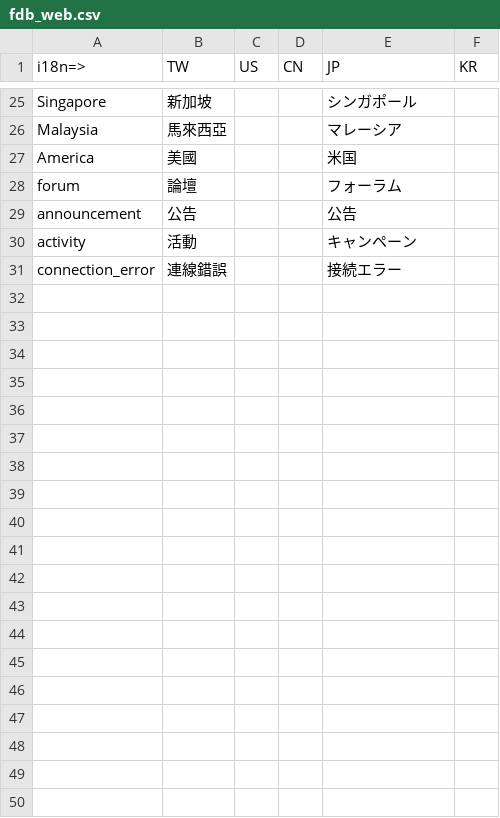
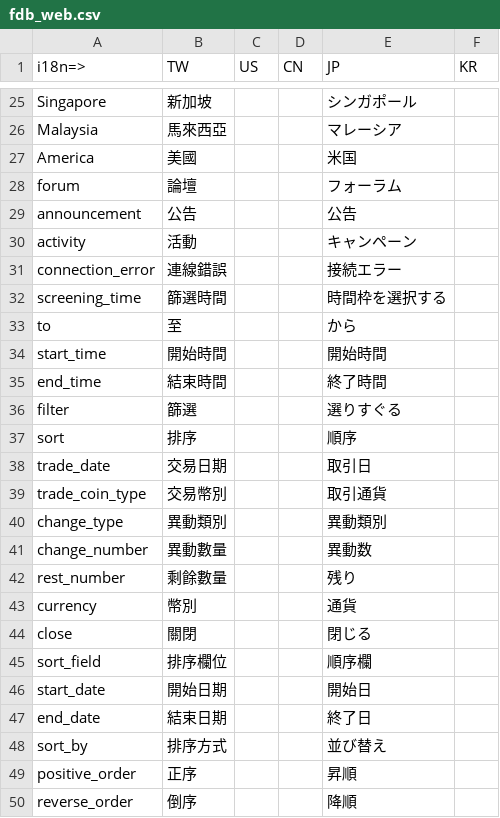
Before and after one commit to livepower0815/fdb-web, a CSV file: src/locales/fdb_web.csv, drawn as a sheet; only a part is shown, gaps mark what is left out; the diff covers the shown part only; the diff names each change by its address in the sheet, - before the commit and + after, or states it on an @@ line.

```diff
--- a/src/locales/fdb_web.csv
+++ b/src/locales/fdb_web.csv
+row 32: screening_time | 篩選時間 |  |  | 時間枠を選択する
+row 33: to | 至 |  |  | から
+row 34: start_time | 開始時間 |  |  | 開始時間
+row 35: end_time | 結束時間 |  |  | 終了時間
+row 36: filter | 篩選 |  |  | 選りすぐる
+row 37: sort | 排序 |  |  | 順序
+row 38: trade_date | 交易日期 |  |  | 取引日
+row 39: trade_coin_type | 交易幣別 |  |  | 取引通貨
+row 40: change_type | 異動類別 |  |  | 異動類別
+row 41: change_number | 異動數量 |  |  | 異動数
+row 42: rest_number | 剩餘數量 |  |  | 残り
+row 43: currency | 幣別 |  |  | 通貨
+row 44: close | 關閉 |  |  | 閉じる
+row 45: sort_field | 排序欄位 |  |  | 順序欄
+row 46: start_date | 開始日期 |  |  | 開始日
+row 47: end_date | 結束日期 |  |  | 終了日
+row 48: sort_by | 排序方式 |  |  | 並び替え
+row 49: positive_order | 正序 |  |  | 昇順
+row 50: reverse_order | 倒序 |  |  | 降順
```
Also changed, not shown: 11 added rows elsewhere in this file, 53 other files.
